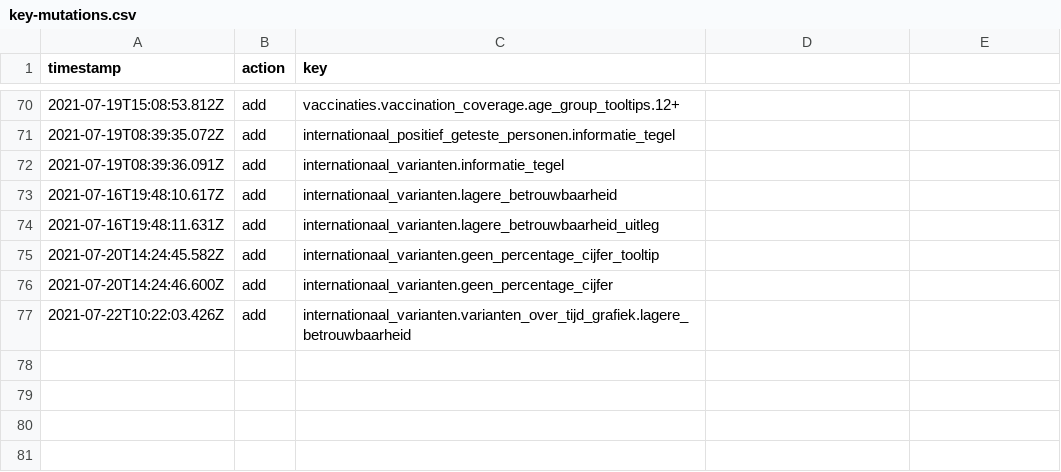
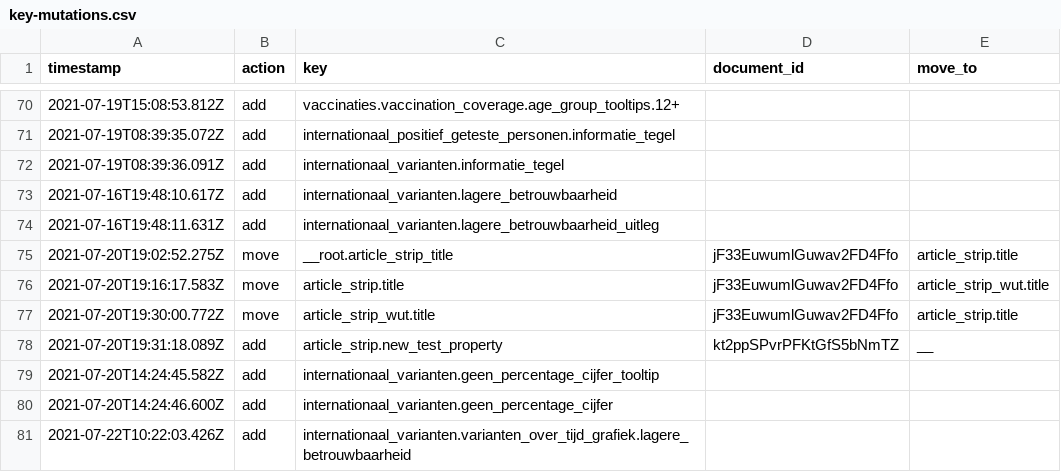
Before and after one commit to jorrikklijnsma/nl-covid19-data-dashboard, a CSV file: packages/cms/src/lokalize/key-mutations.csv, drawn as a sheet; only a part is shown, gaps mark what is left out; the diff names each change by its address in the sheet, - before the commit and + after, or states it on an @@ line.

Commit message:
Mutate Lokalize via JSON edits (#3132)
* First version

* fix prod build

* part two

* clean up

* Improve developer experience and add documentation

* Continue to implement move logic

WIP

Add move placeholders

Retire path property from lokalize text

Some refactoring

Rename —prduction to —clean-json

Some things

Do not show move placeholder documents in sanity desk

More things

Inject move placolder in apply local edits

Make types solid

Implement finalize move mutations logic

Use constant for move placeholder id prefix

Remove unused function

Rename apply script

Ignore sanity backup files

Remove delete all script

Add script to remove path field

Rename mut to mutations

* Simulate move and delete mutations

* Remove concept of move placeholders

* Wrapping things up

* Rename apply script

* Fix apply and export logic

* Enable transactions

* Test with article strip title

* Fix type generator

* Make it compile

* Try json to ts

* Add comment to generated site text type

* Fix clean text logic

* Clean up

* Clean up

* Improve comments

* Improve help text

* Update packages/cms/src/lokalize/logic/export.ts

Co-authored-by: K <73584448+VWSCoronaDashboard10@users.noreply.github.com>

* Update packages/cms/src/lokalize/apply-json-edits.ts

Co-authored-by: K <73584448+VWSCoronaDashboard10@users.noreply.github.com>

* Remove drafts flag from lokalize export

* Convert strip unused keys script

* Update documentation

* Remove unused blueimp md5 dependency

* Improve comment

Co-authored-by: TK <71320230+VWSCoronaDashboard8@users.noreply.github.com>

```diff
--- a/packages/cms/src/lokalize/key-mutations.csv
+++ b/packages/cms/src/lokalize/key-mutations.csv
-D1: (empty)
+D1: document_id
-E1: (empty)
+E1: move_to
+row 75: 2021-07-20T19:02:52.275Z | move | __root.article_strip_title | jF33EuwumlGuwav2FD4Ffo | article_strip.title
+row 76: 2021-07-20T19:16:17.583Z | move | article_strip.title | jF33EuwumlGuwav2FD4Ffo | article_strip_wut.title
+row 77: 2021-07-20T19:30:00.772Z | move | article_strip_wut.title | jF33EuwumlGuwav2FD4Ffo | article_strip.title
+row 78: 2021-07-20T19:31:18.089Z | add | article_strip.new_test_property | kt2ppSPvrPFKtGfS5bNmTZ | __
```
Also changed, not shown: 37 other files.
